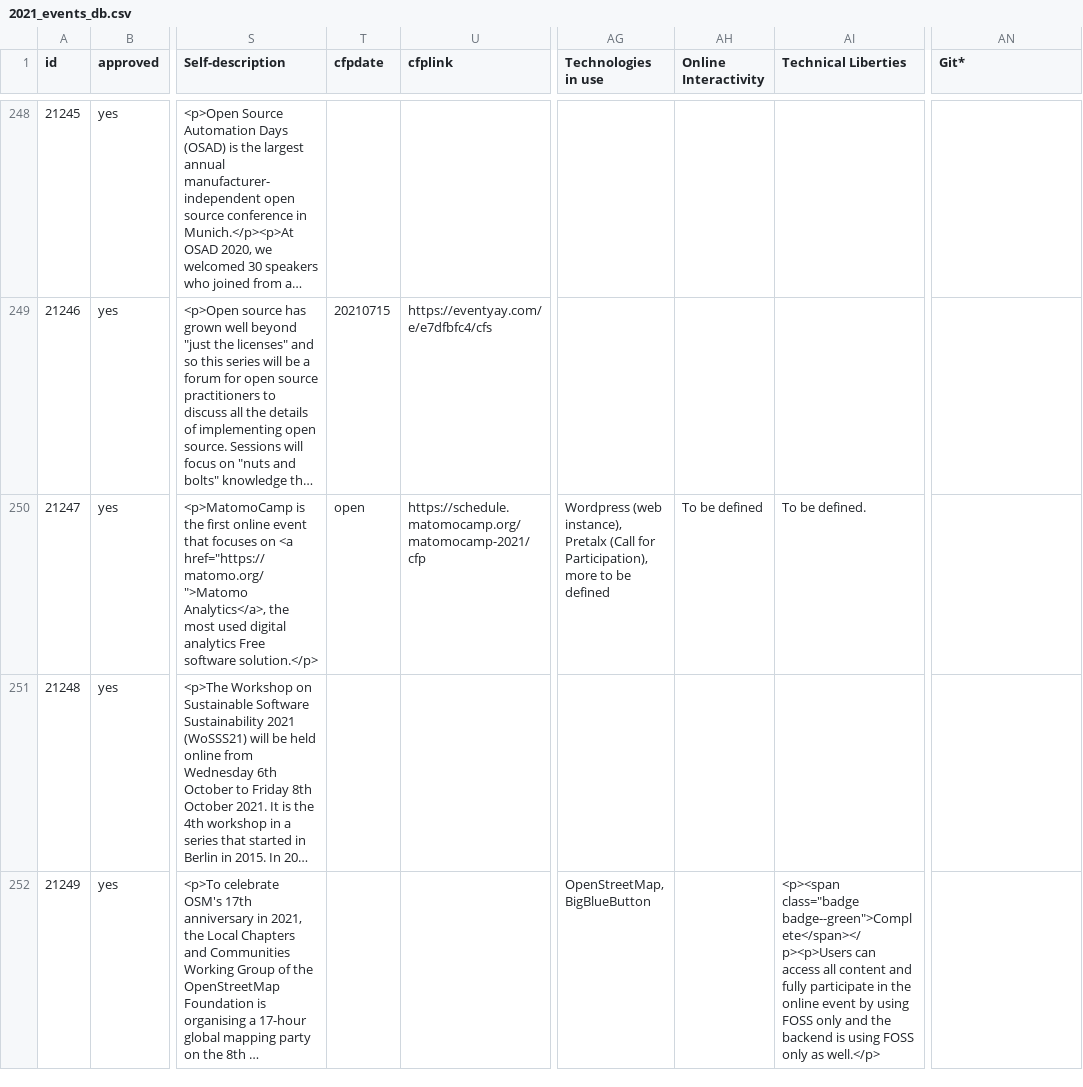
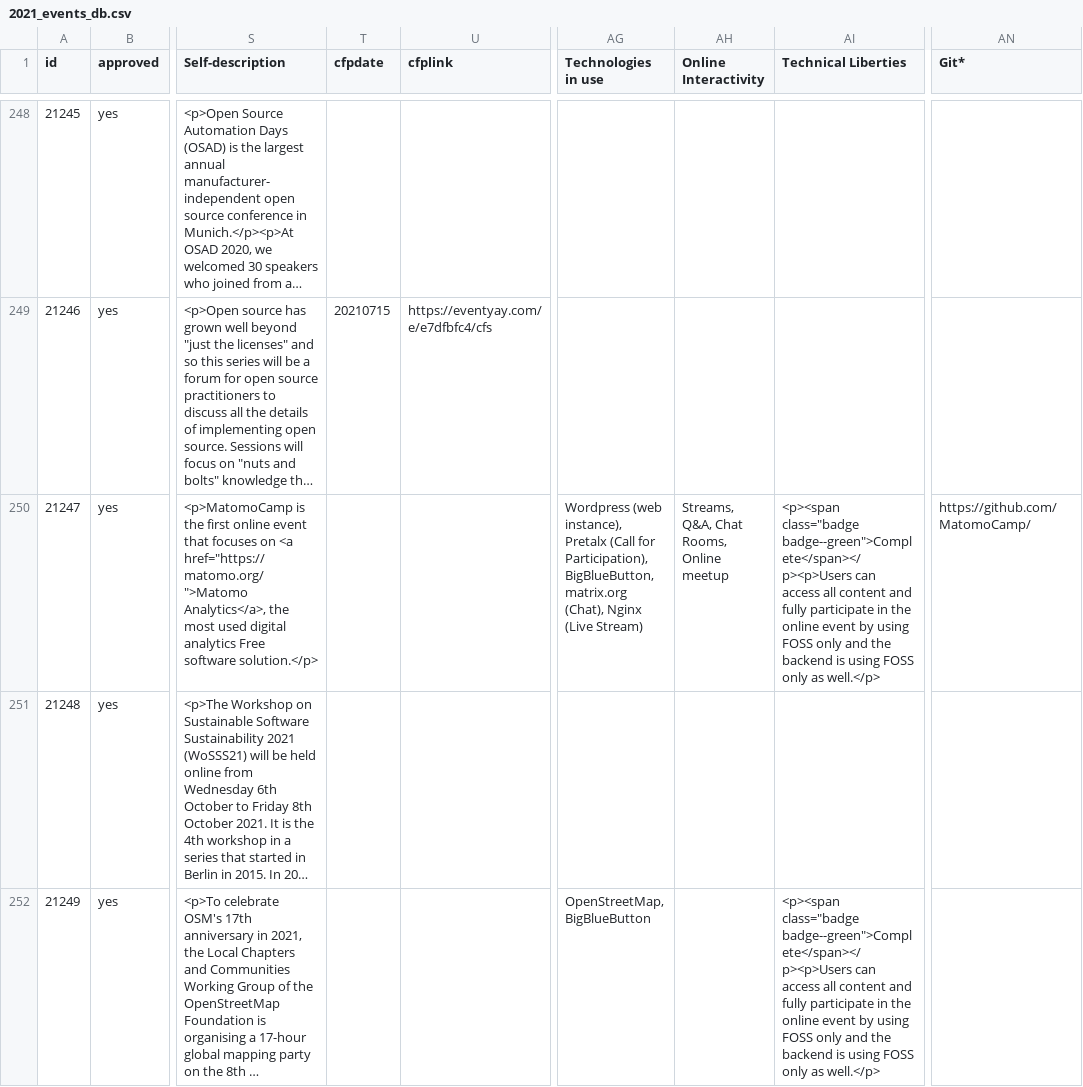
Before and after one commit to foss-events/website, a CSV file: data/2021_events_db.csv, drawn as a sheet; only a part is shown, gaps mark what is left out; long unchanged cells end in …; the diff names each change by its address in the sheet, - before the commit and + after, or states it on an @@ line.

Commit message:
update MatomoCamp data

```diff
--- a/data/2021_events_db.csv
+++ b/data/2021_events_db.csv
-T250 (cfpdate): open
+T250 (cfpdate): (empty)
-U250 (cfplink): https://schedule.matomocamp.org/matomocamp-2021/cfp
+U250 (cfplink): (empty)
-AG250 (Technologies in use): …for Participation), more to be defined
+AG250 (Technologies in use): …for Participation), BigBlueButton, matrix.org (Chat), Nginx (Live Stream)
-AH250 (Online Interactivity): To be defined
+AH250 (Online Interactivity): Streams, Q&A, Chat Rooms, Online meetup
-AI250 (Technical Liberties): To be defined.
+AI250 (Technical Liberties): <p><span class="badge badge--green">Complete</span></p><p>Users can access all content and fully participate in the online event by using FOSS only and the backend is using FOSS only as well.</p>
-AN250 (Git*): (empty)
+AN250 (Git*): https://github.com/MatomoCamp/
```
